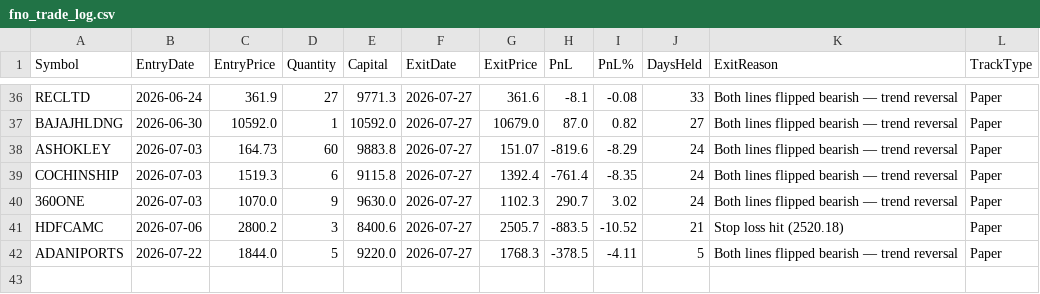
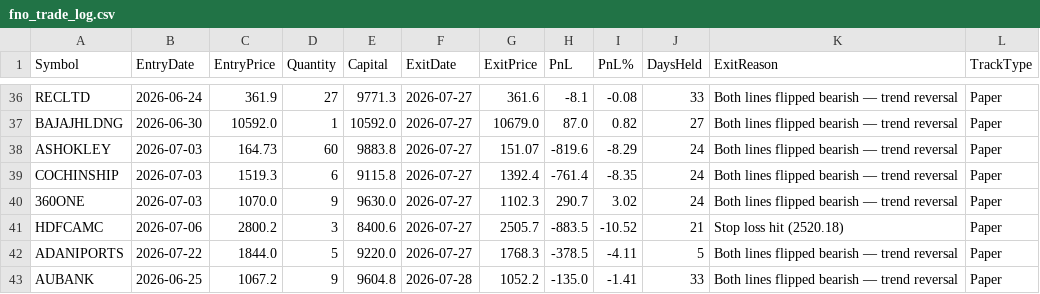
Before and after one commit to finnyrajmann/nse-fno-trend, a CSV file: data/fno_trade_log.csv, drawn as a sheet; only a part is shown, gaps mark what is left out.

Commit message:
Auto-update — 2026-07-28

```diff
--- a/data/fno_trade_log.csv
+++ b/data/fno_trade_log.csv
@@ -42 +42,2 @@ HDFCAMC,2026-07-06,2800.2,3,8400.6,2026-07-27,2505.7,-883.5,-10.52,21,Stop loss
 ADANIPORTS,2026-07-22,1844.0,5,9220.0,2026-07-27,1768.3,-378.5,-4.11,5,Both lines flipped bearish — trend reversal,Paper
+AUBANK,2026-06-25,1067.2,9,9604.8,2026-07-28,1052.2,-135.0,-1.41,33,Both lines flipped bearish — trend reversal,Paper
```
